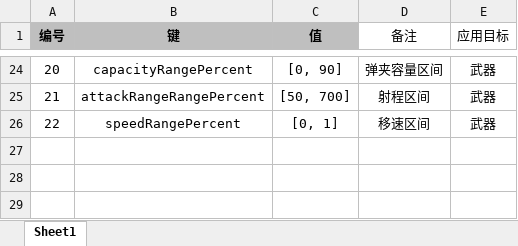
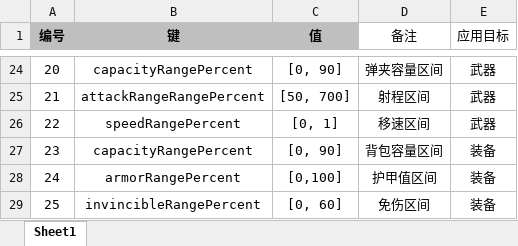
Before and after one commit to UNANSWANG/escape, an Excel workbook: excel/common.xlsx, sheet Sheet1, drawn as a sheet; only a part is shown, gaps mark what is left out; values as stored, in another font and other column widths than the file's, no borders; the diff names each change by its address in the sheet, - before the commit and + after, or states it on an @@ line.

```diff
--- a/excel/common.xlsx (sheet Sheet1)
+++ b/excel/common.xlsx (sheet Sheet1)
+row 27: 23 | capacityRangePercent | [0, 90] | 背包容量区间 | 装备
+row 28: 24 | armorRangePercent | [0,100] | 护甲值区间 | 装备
+row 29: 25 | invincibleRangePercent | [0, 60] | 免伤区间 | 装备
```
Also changed, not shown: 3 other files.
